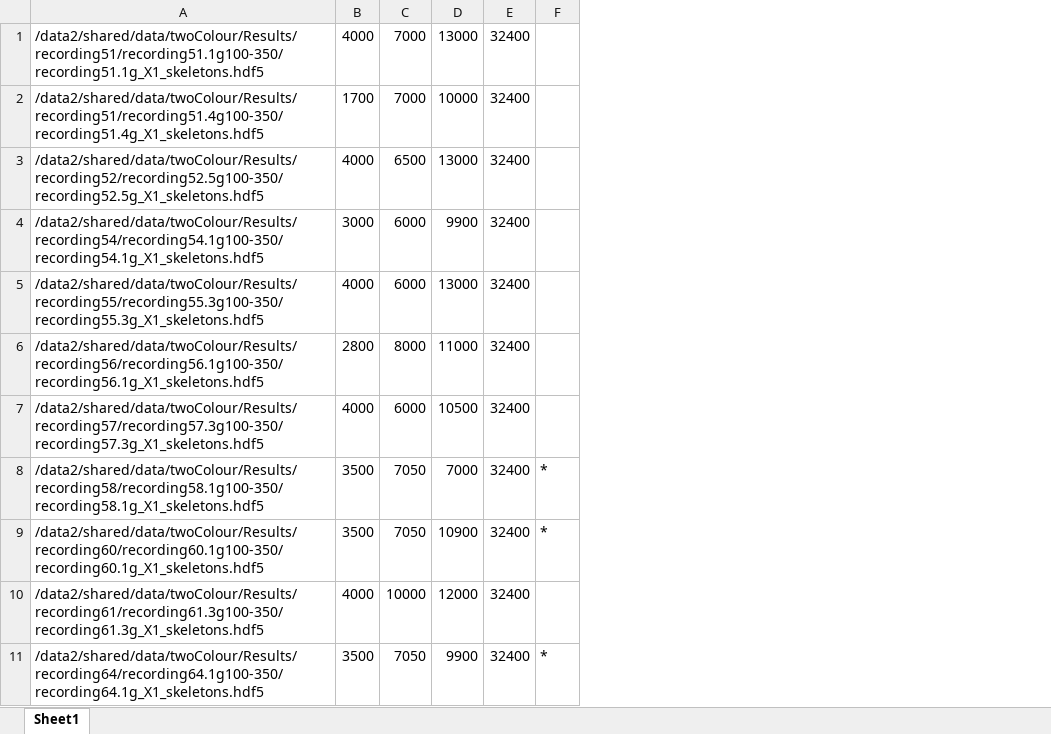
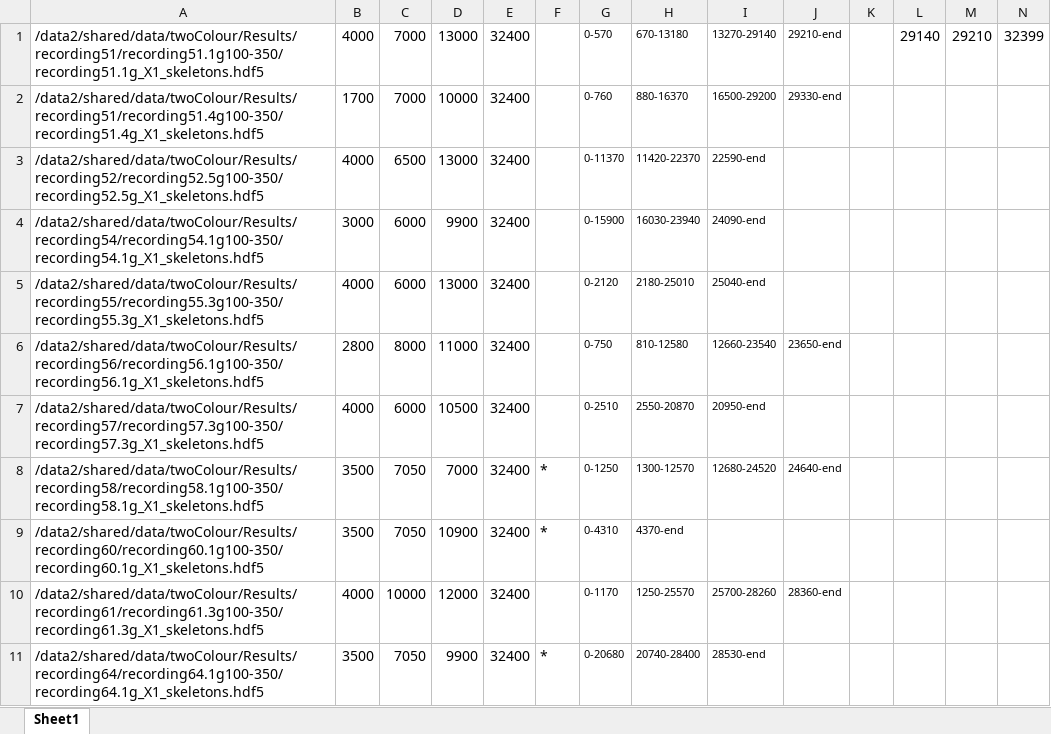
Before and after one commit to ljschumacher/wormTrackingAnalysis, an Excel workbook: datalists/npr1_HD_g_list.xlsx, sheet Sheet1, drawn as a sheet; only a part is shown; values as stored, in another font and other column widths than the file's, no borders; the diff names each change by its address in the sheet, - before the commit and + after, or states it on an @@ line.

```diff
--- a/datalists/npr1_HD_g_list.xlsx (sheet Sheet1)
+++ b/datalists/npr1_HD_g_list.xlsx (sheet Sheet1)
+column G, rows 1-11: 0-570 | 0-760 | 0-11370 | 0-15900 | 0-2120 | 0-750 | 0-2510 | 0-1250 | 0-4310 | 0-1170 | 0-20680
+column H, rows 1-11: 670-13180 | 880-16370 | 11420-22370 | 16030-23940 | 2180-25010 | 810-12580 | 2550-20870 | 1300-12570 | 4370-end | 1250-25570 | 20740-28400
+column I, rows 1-11: 13270-29140 | 16500-29200 | 22590-end | 24090-end | 25040-end | 12660-23540 | 20950-end | 12680-24520 |  | 25700-28260 | 28530-end
+column J, rows 1-10: 29210-end | 29330-end |  |  |  | 23650-end |  | 24640-end |  | 28360-end
+column K, empty
+column L, row 1: 29140
+column M, row 1: 29210
+column N, row 1: 32399
```
Also changed, not shown: datalists/HA_HD_list.xlsx, datalists/N2_HD_g_list.xlsx, 2 other files.
